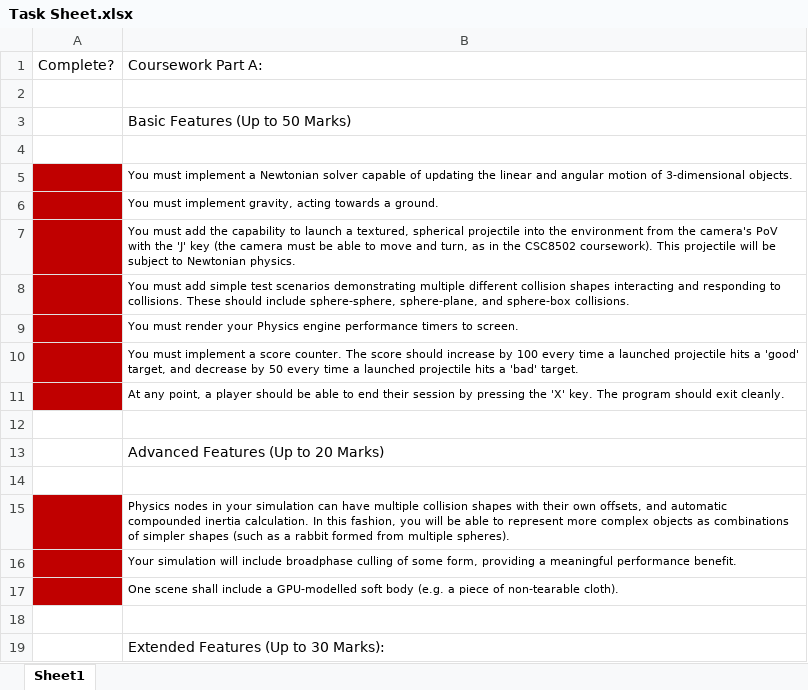
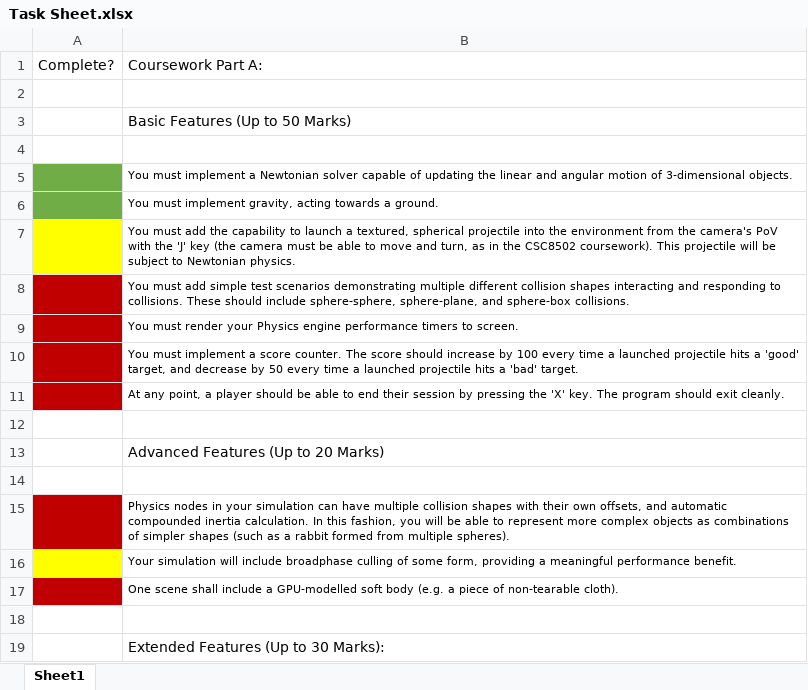
Before and after one commit to Scyllas/CSC8503, an Excel workbook: Task Sheet.xlsx, sheet Sheet1, drawn as a sheet; only a part is shown; values as stored, in another font and other column widths than the file's, no borders; the diff names each change by its address in the sheet, - before the commit and + after, or states it on an @@ line.

```diff
--- a/Task Sheet.xlsx (sheet Sheet1)
+++ b/Task Sheet.xlsx (sheet Sheet1)
-A5:A6 fill: #C00000
+A5:A6 fill: #70AD47
-A7 fill: #C00000
+A7 fill: #FFFF00
-A16 fill: #C00000
+A16 fill: #FFFF00
```
Also changed, not shown: 53 other files.
